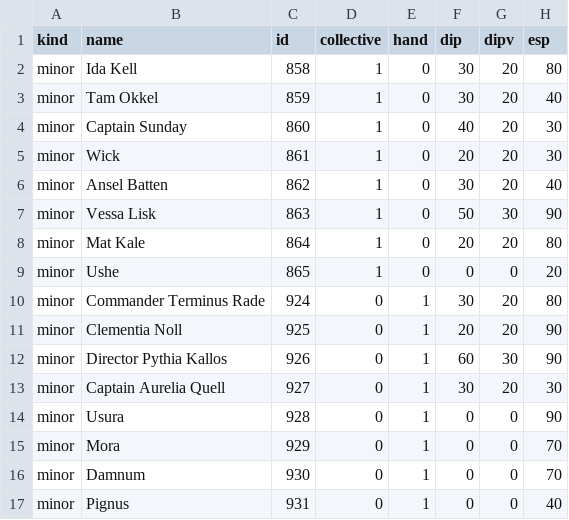
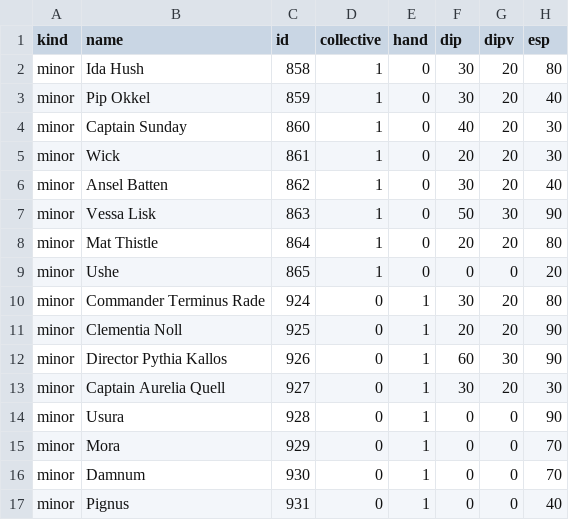
Before and after one commit to paulgazagnaire/Praedra, a CSV file: data/design/added-heroes.csv, drawn as a sheet; only a part is shown; the diff names each change by its address in the sheet, - before the commit and + after, or states it on an @@ line.

```diff
--- a/data/design/added-heroes.csv
+++ b/data/design/added-heroes.csv
-B2 (name): Ida Kell
+B2 (name): Ida Hush
-B3 (name): Tam Okkel
+B3 (name): Pip Okkel
-B8 (name): Mat Kale
+B8 (name): Mat Thistle
```
Also changed, not shown: data/classic/characters.csv, data/design/name-migrations.csv, 8 other files.
